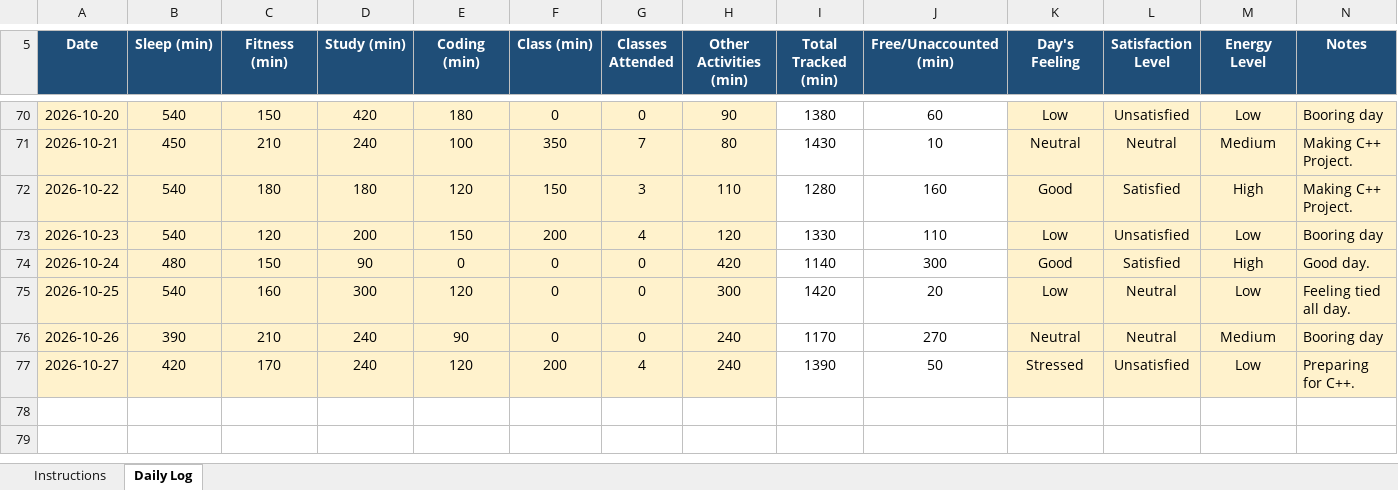
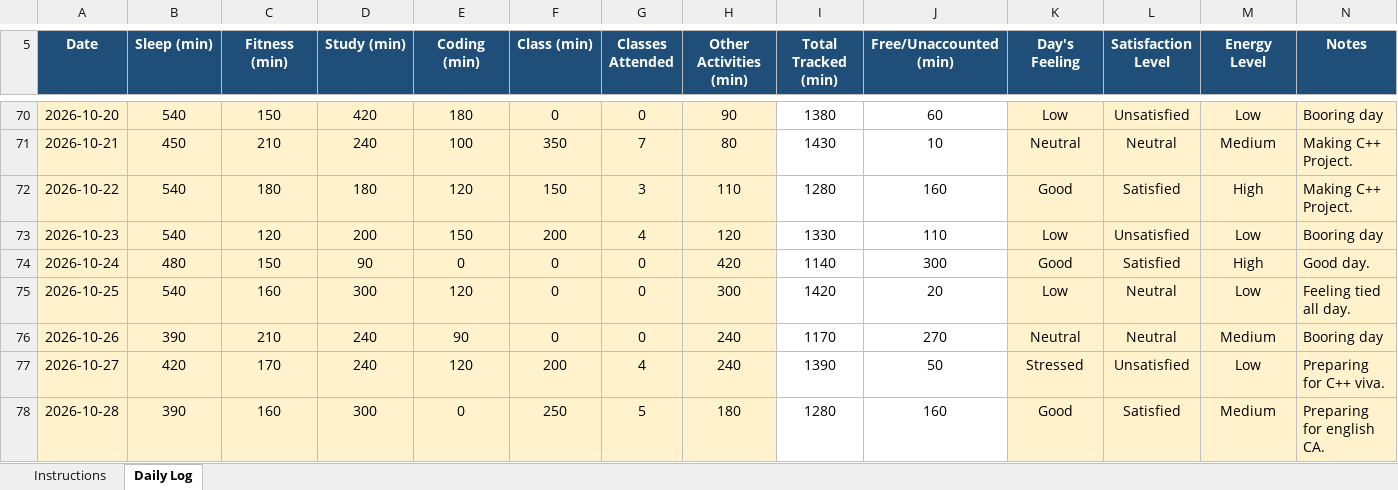
Before and after one commit to RiyaKumari2602/cap776, an Excel workbook: 12605028.xlsx, sheet Daily Log, drawn as a sheet; only a part is shown, gaps mark what is left out; values as stored, in another font and other column widths than the file's, no borders; conditional formats not drawn; the diff names each change by its address in the sheet, - before the commit and + after, or states it on an @@ line.

Commit message:
my updated data

```diff
--- a/12605028.xlsx (sheet Daily Log)
+++ b/12605028.xlsx (sheet Daily Log)
-N77 (Notes): Preparing for C++.
+N77 (Notes): Preparing for C++ viva.
+row 78: 2026-10-28 | 390 | 160 | 300 | 0 | 250 | 5 | 180 | 1280 | 160 | Good | Satisfied | Medium | Preparing for english CA.
```
